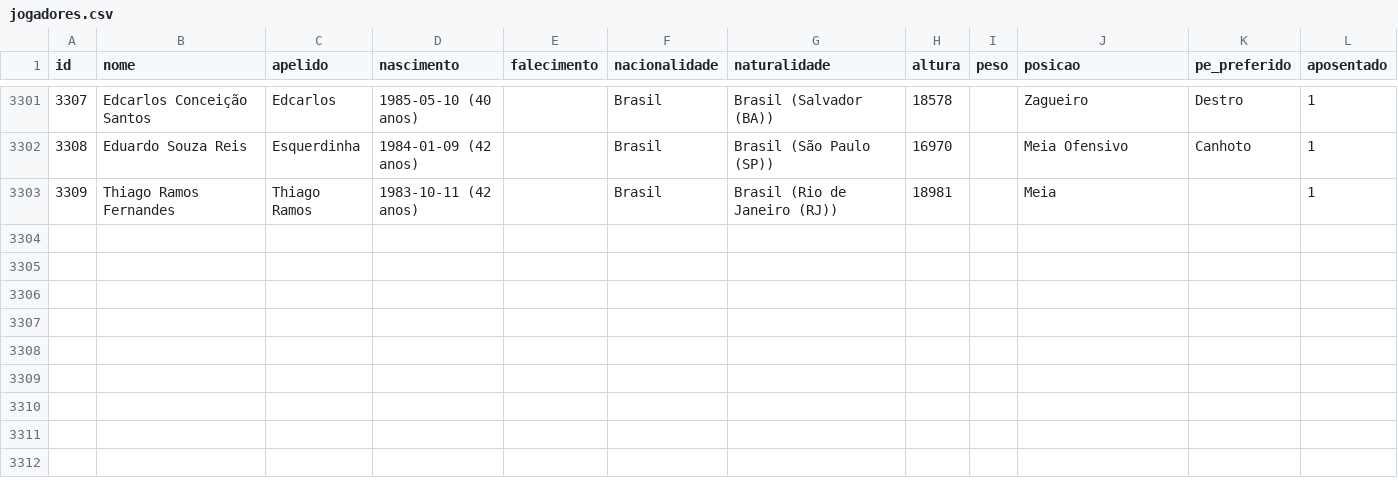
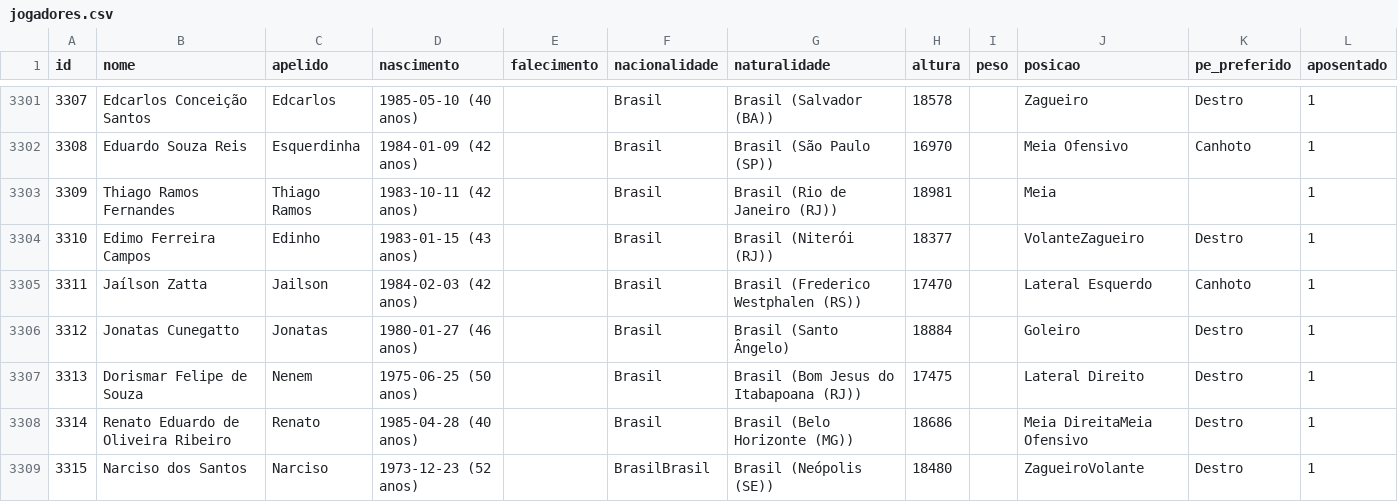
Before and after one commit to shinzatokazuya/kamusari, a CSV file: novo_bd1971_robusto/output_csvs/jogadores.csv, drawn as a sheet; only a part is shown, gaps mark what is left out.

```diff
--- a/novo_bd1971_robusto/output_csvs/jogadores.csv
+++ b/novo_bd1971_robusto/output_csvs/jogadores.csv
@@ -3303 +3303,7 @@ id,nome,apelido,nascimento,falecimento,nacionalidade,naturalidade,altura,peso,po
 3309,Thiago Ramos Fernandes,Thiago Ramos,1983-10-11 (42 anos),,Brasil,Brasil (Rio de Janeiro (RJ)),18981,,Meia,,1
+3310,Edimo Ferreira Campos,Edinho,1983-01-15 (43 anos),,Brasil,Brasil (Niterói (RJ)),18377,,VolanteZagueiro,Destro,1
+3311,Jaílson Zatta,Jailson,1984-02-03 (42 anos),,Brasil,Brasil (Frederico Westphalen (RS)),17470,,Lateral Esquerdo,Canhoto,1
+3312,Jonatas Cunegatto,Jonatas,1980-01-27 (46 anos),,Brasil,Brasil (Santo Ângelo),18884,,Goleiro,Destro,1
+3313,Dorismar Felipe de Souza,Nenem,1975-06-25 (50 anos),,Brasil,Brasil (Bom Jesus do Itabapoana (RJ)),17475,,Lateral Direito,Destro,1
+3314,Renato Eduardo de Oliveira Ribeiro,Renato,1985-04-28 (40 anos),,Brasil,Brasil (Belo Horizonte (MG)),18686,,Meia DireitaMeia Ofensivo,Destro,1
+3315,Narciso dos Santos,Narciso,1973-12-23 (52 anos),,BrasilBrasil,Brasil (Neópolis (SE)),18480,,ZagueiroVolante,Destro,1
```
Also changed, not shown: novo_bd1971_robusto/output_csvs/arbitros_em_partida.csv, novo_bd1971_robusto/output_csvs/partidas.csv, 5 other files.
